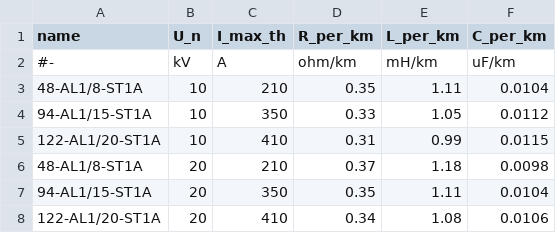
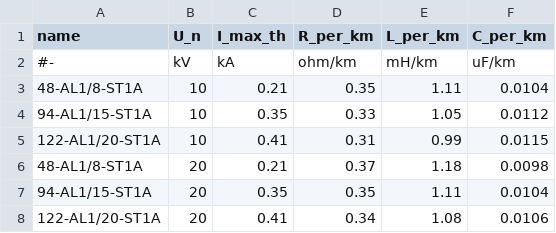
Before and after one commit to mltja/edisgo, a CSV file: edisgo/equipment/equipment-parameters_MV_overhead_lines.csv, drawn as a sheet.

```diff
--- a/edisgo/equipment/equipment-parameters_MV_overhead_lines.csv
+++ b/edisgo/equipment/equipment-parameters_MV_overhead_lines.csv
@@ -1,8 +1,8 @@
 name,U_n,I_max_th,R_per_km,L_per_km,C_per_km
-#-,kV,A,ohm/km,mH/km,uF/km
-48-AL1/8-ST1A,10,210,0.35,1.11,0.0104
-94-AL1/15-ST1A,10,350,0.33,1.05,0.0112
-122-AL1/20-ST1A,10,410,0.31,0.99,0.0115
-48-AL1/8-ST1A,20,210,0.37,1.18,0.0098
-94-AL1/15-ST1A,20,350,0.35,1.11,0.0104
-122-AL1/20-ST1A,20,410,0.34,1.08,0.0106
+#-,kV,kA,ohm/km,mH/km,uF/km
+48-AL1/8-ST1A,10,0.21,0.35,1.11,0.0104
+94-AL1/15-ST1A,10,0.35,0.33,1.05,0.0112
+122-AL1/20-ST1A,10,0.41,0.31,0.99,0.0115
+48-AL1/8-ST1A,20,0.21,0.37,1.18,0.0098
+94-AL1/15-ST1A,20,0.35,0.35,1.11,0.0104
+122-AL1/20-ST1A,20,0.41,0.34,1.08,0.0106
```
Also changed, not shown: edisgo/equipment/equipment-parameters_LV_cables.csv, edisgo/equipment/equipment-parameters_MV_cables.csv, 2 other files.
